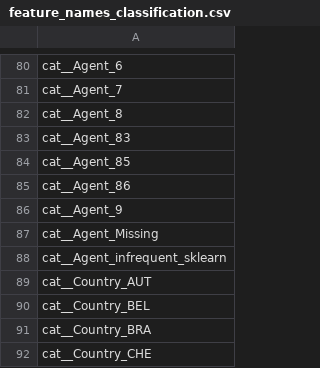
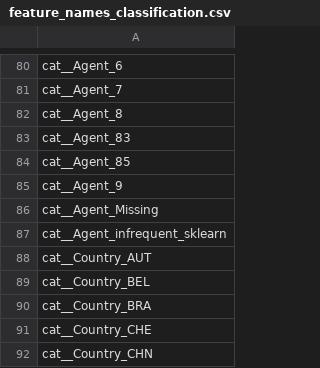
Before and after one commit to minamalak123/CSE382-Team-28-Hotel-Booking-ML, a CSV file: outputs/preprocess/feature_names_classification.csv, drawn as a sheet; only a part is shown, gaps mark what is left out; the shorter side is filled out with more unchanged rows.

Commit message:
Twin Split Fix
In this fix we now compare groups rather than rows, compares occurs with only columns the model sees. Also new test modules added that applies on fake data so that the test can run fast on split.py. The fix main reason is to minimize data leakage where twins are reduced from around 1369 to 245.

Co-Authored-By: omarRamy997 <211078240+omarRamy997@users.noreply.github.com>
Co-Authored-By: Ali Ahmed Mohamed Elsayed Eltalawy <alytallawy06@outlook.com>
Co-Authored-By: minamalak123 <197978491+minamalak123@users.noreply.github.com>
Co-Authored-By: ahmedbaher905-png <262242190+ahmedbaher905-png@users.noreply.github.com>

```diff
--- a/outputs/preprocess/feature_names_classification.csv
+++ b/outputs/preprocess/feature_names_classification.csv
@@ -84,3 +84,2 @@ cat__Agent_83
 cat__Agent_85
-cat__Agent_86
 cat__Agent_9
```
Also changed, not shown: outputs/eda/categorical_summary.csv, outputs/eda/column_overview.csv, 22 other files.
